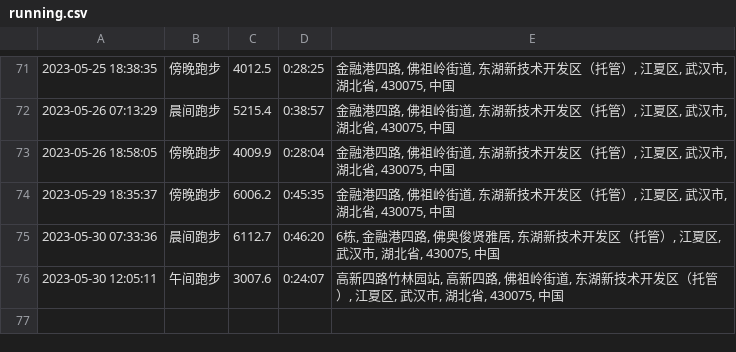
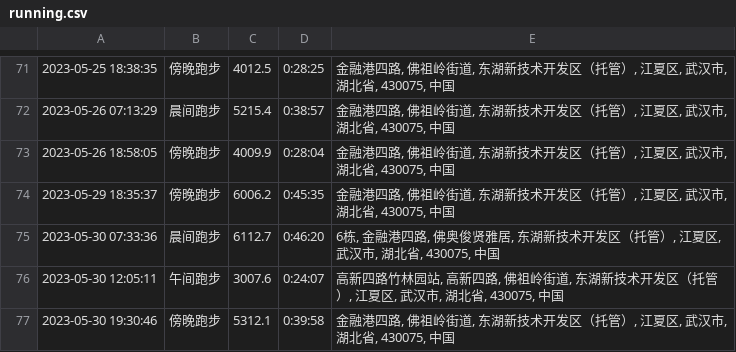
Before and after one commit to yihong0618/running_page, a CSV file: assets/running.csv, drawn as a sheet; only a part is shown, gaps mark what is left out.

```diff
--- a/assets/running.csv
+++ b/assets/running.csv
@@ -76 +76,2 @@
 2023-05-30 12:05:11,午间跑步,3007.6,0:24:07,"高新四路竹林园站, 高新四路, 佛祖岭街道, 东湖新技术开发区（托管）, 江夏区, 武汉市, 湖北省, 430075, 中国"
+2023-05-30 19:30:46,傍晚跑步,5312.1,0:39:58,"金融港四路, 佛祖岭街道, 东湖新技术开发区（托管）, 江夏区, 武汉市, 湖北省, 430075, 中国"
```
Also changed, not shown: 5 other files.
